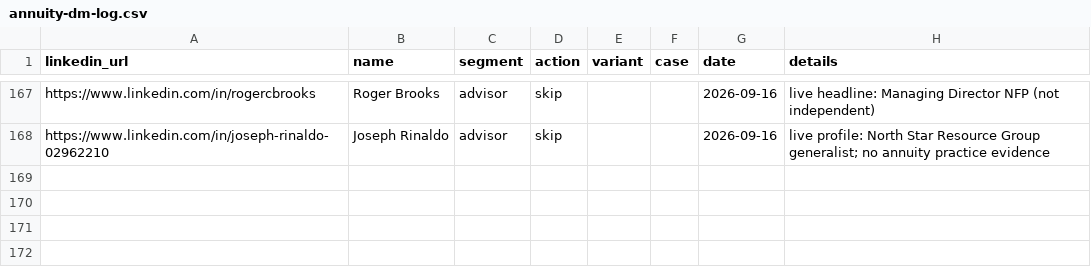
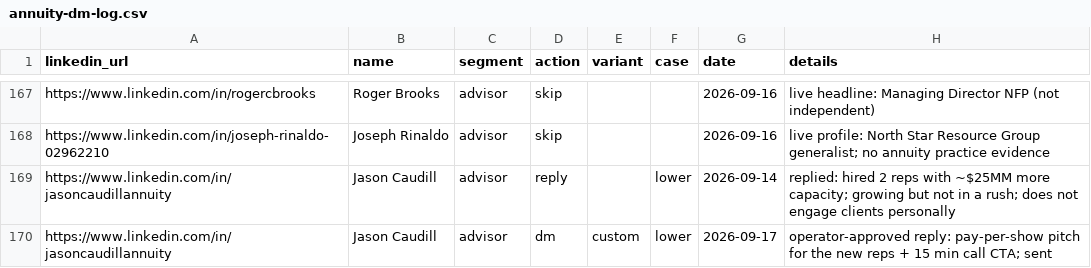
Before and after one commit to varunsathyanarayanan-1515/Outreach, a CSV file: context_docs/annuity/annuity-dm-log.csv, drawn as a sheet; only a part is shown, gaps mark what is left out; the diff names each change by its address in the sheet, - before the commit and + after, or states it on an @@ line.

```diff
--- a/context_docs/annuity/annuity-dm-log.csv
+++ b/context_docs/annuity/annuity-dm-log.csv
+row 169: https://www.linkedin.com/in/jasoncaudillannuity | Jason Caudill | advisor | reply |  | lower | 2026-09-14 | replied: hired 2 reps with ~$25MM more capacity; growing but not in a rush; does not engage clients personally
+row 170: https://www.linkedin.com/in/jasoncaudillannuity | Jason Caudill | advisor | dm | custom | lower | 2026-09-17 | operator-approved reply: pay-per-show pitch for the new reps + 15 min call CTA; sent
```
Also changed, not shown: 1 other file.
